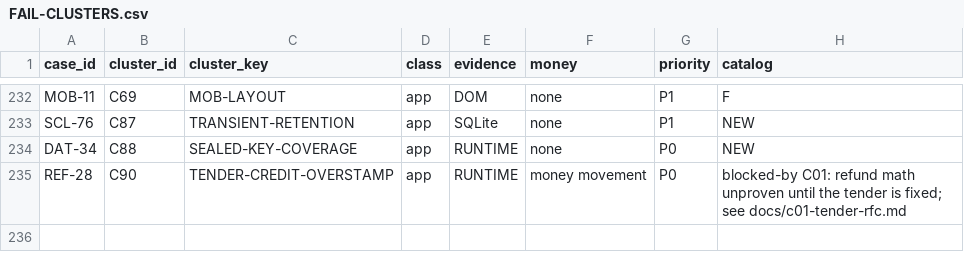
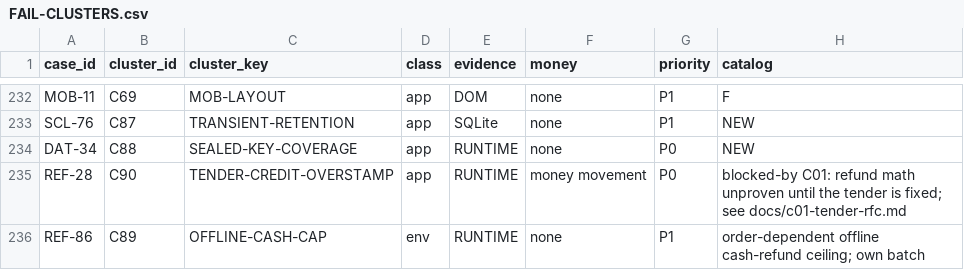
Before and after one commit to aminebarcelon28-bit/mobi-pos, a CSV file: e2e-tests/FAIL-CLUSTERS.csv, drawn as a sheet; only a part is shown, gaps mark what is left out; the diff names each change by its address in the sheet, - before the commit and + after, or states it on an @@ line.

```diff
--- a/e2e-tests/FAIL-CLUSTERS.csv
+++ b/e2e-tests/FAIL-CLUSTERS.csv
+row 236: REF-86 | C89 | OFFLINE-CASH-CAP | env | RUNTIME | none | P1 | order-dependent offline cash-refund ceiling; own batch
```
Also changed, not shown: e2e-tests/CASE_INDEX.csv, 6 other files.
